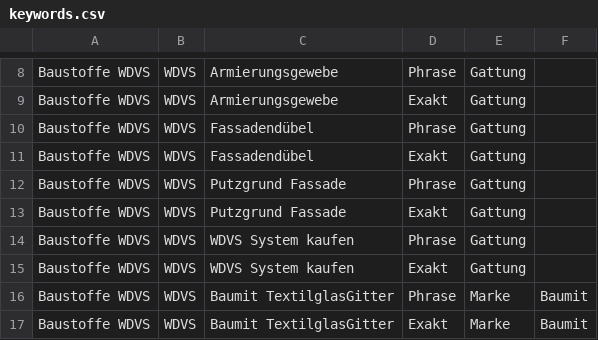
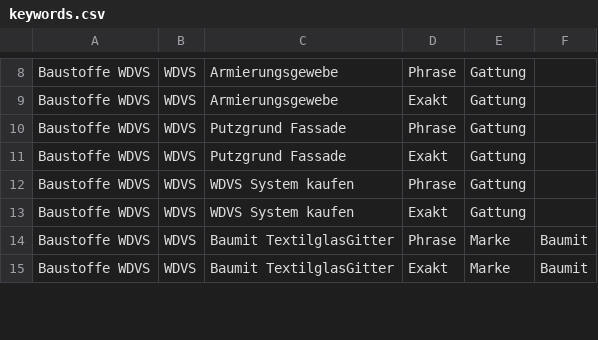
Before and after one commit to freudenthalerried-cmd/matlab, a CSV file: shop/ausgabe/kampagne/keywords.csv, drawn as a sheet; only a part is shown, gaps mark what is left out.

```diff
--- a/shop/ausgabe/kampagne/keywords.csv
+++ b/shop/ausgabe/kampagne/keywords.csv
@@ -9,4 +9,2 @@ Baustoffe WDVS,WDVS,Armierungsgewebe,Phrase,Gattung,
 Baustoffe WDVS,WDVS,Armierungsgewebe,Exakt,Gattung,
-Baustoffe WDVS,WDVS,Fassadendübel,Phrase,Gattung,
-Baustoffe WDVS,WDVS,Fassadendübel,Exakt,Gattung,
 Baustoffe WDVS,WDVS,Putzgrund Fassade,Phrase,Gattung,
```
Also changed, not shown: 27 other files.
